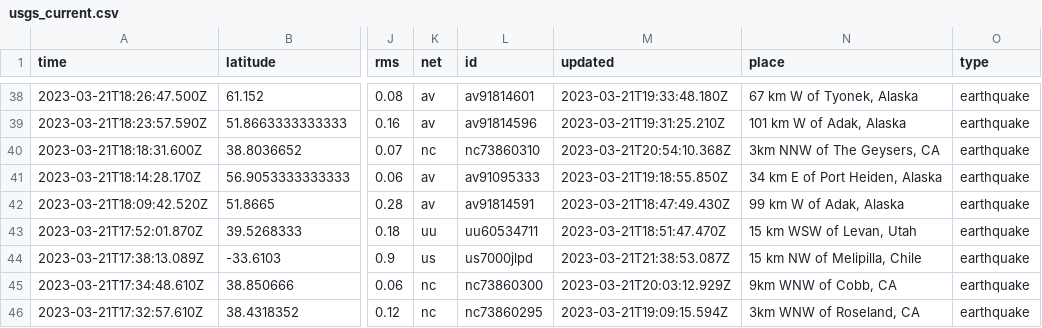
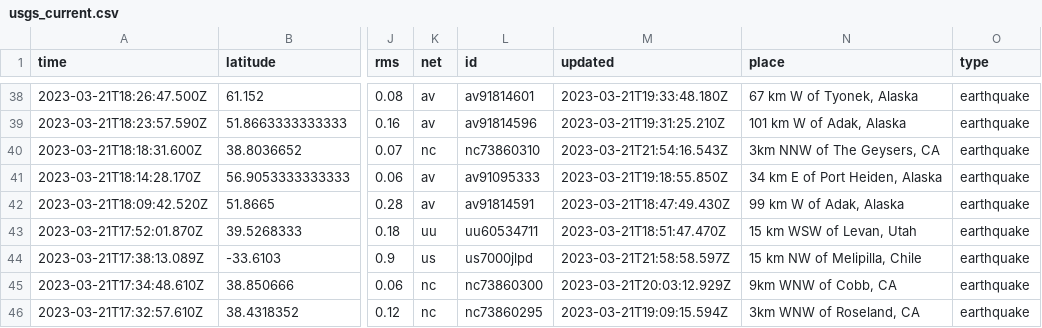
Before and after one commit to rthomasgannett/data-reporter-robot, a CSV file: usgs_current.csv, drawn as a sheet; only a part is shown, gaps mark what is left out; the diff covers the shown part only; the diff names each change by its address in the sheet, - before the commit and + after, or states it on an @@ line.

```diff
--- a/usgs_current.csv
+++ b/usgs_current.csv
-M40 (updated): 2023-03-21T20:54:10.368Z
+M40 (updated): 2023-03-21T21:54:16.543Z
-M44 (updated): 2023-03-21T21:38:53.087Z
+M44 (updated): 2023-03-21T21:58:58.597Z
```
Also changed, not shown: 2 added rows, 3 removed rows and 2 edited cells elsewhere in this file.
